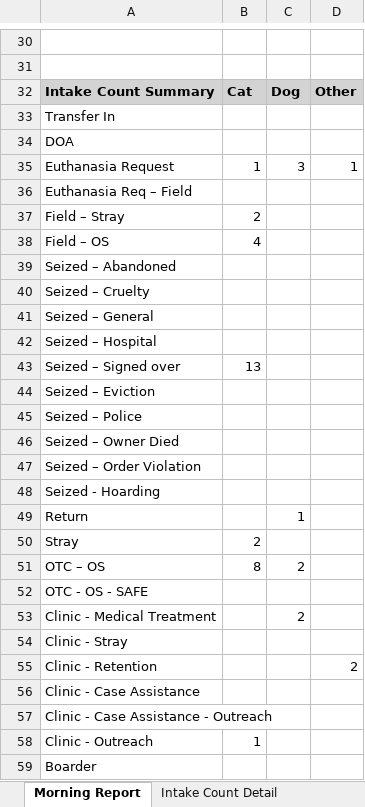
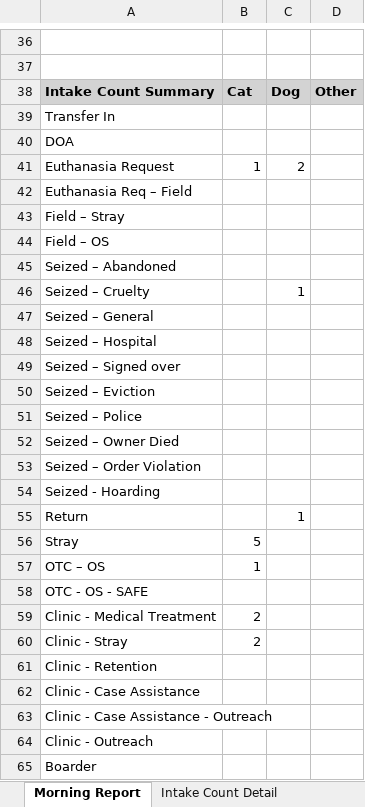
Before and after one commit to zsprowls/SPCAAutomation, an Excel workbook: MorningEmail/morning_report.xlsx, sheet Morning Report, drawn as a sheet; only a part is shown, gaps mark what is left out; values as stored, in another font and other column widths than the file's, no borders; addresses are those after the commit; the diff covers the shown part only; the diff names each change by its address in the sheet, - before the commit and + after, or states it on an @@ line.

```diff
--- a/MorningEmail/morning_report.xlsx (sheet Morning Report)
+++ b/MorningEmail/morning_report.xlsx (sheet Morning Report)
-C41: 3
+C41: 2
-D41: 1
+D41: (empty)
-B43: 2
+B43: (empty)
-B44: 4
+B44: (empty)
-C46: (empty)
+C46: 1
-B49: 13
+B49: (empty)
-B56: 2
+B56: 5
-B57: 8
+B57: 1
-C57: 2
+C57: (empty)
-B59:B60: (empty)
+B59:B60: 2
-C59: 2
+C59: (empty)
-D61: 2
+D61: (empty)
-B64: 1
+B64: (empty)
```
Also changed, not shown: 9 added rows, 3 removed rows and 23 edited cells elsewhere in this sheet, sheet Intake Count Detail, 7 other files.
